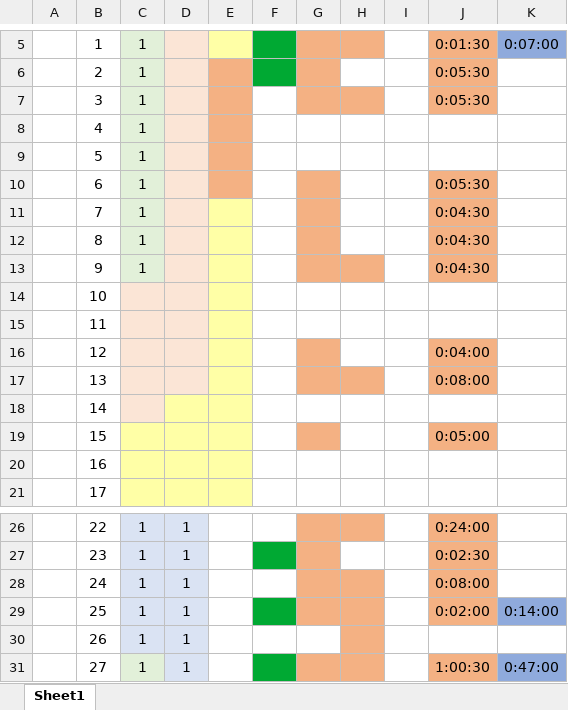
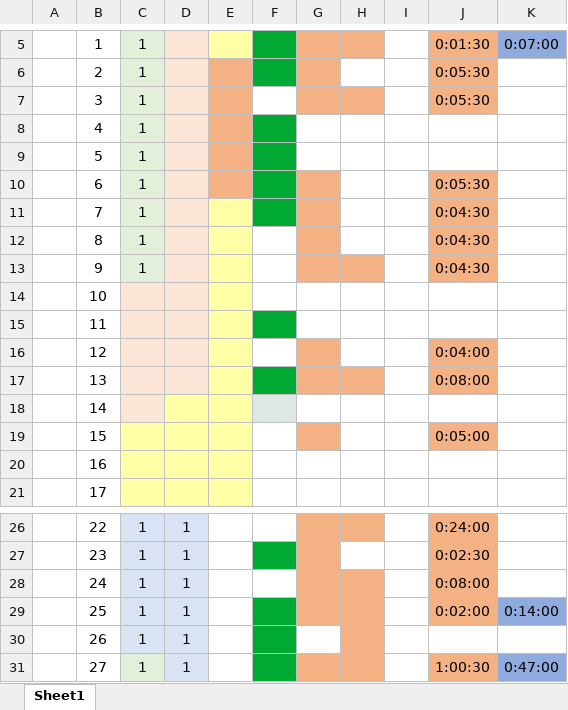
Before and after one commit to permCoding/ege-26, an Excel workbook: days/tasks.xlsx, sheet Sheet1, drawn as a sheet; only a part is shown, gaps mark what is left out; values as stored, in another font and other column widths than the file's, no borders; the diff names each change by its address in the sheet, - before the commit and + after, or states it on an @@ line.

```diff
--- a/days/tasks.xlsx (sheet Sheet1)
+++ b/days/tasks.xlsx (sheet Sheet1)
-F8:F11 fill: none
+F8:F11 fill: #00A933
-F15 fill: none
+F15 fill: #00A933
-F17 fill: none
+F17 fill: #00A933
-F18 fill: none
+F18 fill: #DEE7E5
-F30 fill: none
+F30 fill: #00A933
```
Also changed, not shown: 12 other files.
